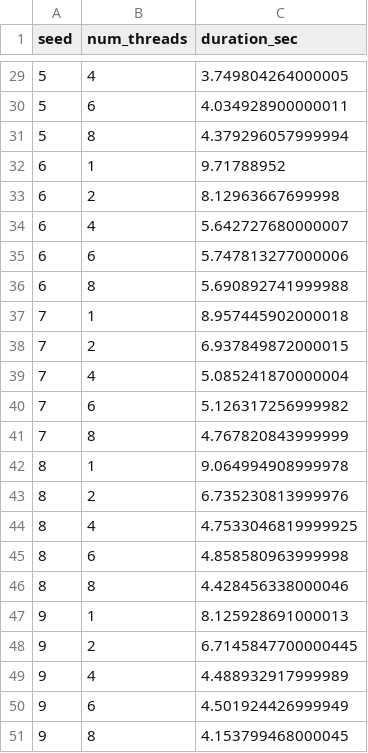
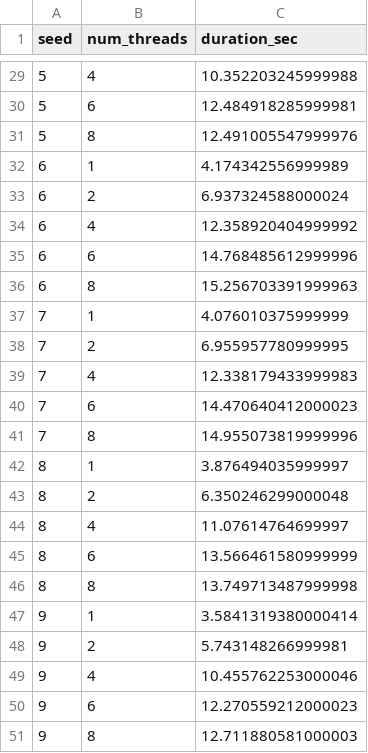
Before and after one commit to cpatrasciuc/schnapsen-card-game, a CSV file: src/ai/eval/data/num_threads_and_time.csv, drawn as a sheet; only a part is shown, gaps mark what is left out; the diff covers the shown part only.

```diff
--- a/src/ai/eval/data/num_threads_and_time.csv
+++ b/src/ai/eval/data/num_threads_and_time.csv
@@ -29,23 +29,23 @@ seed,num_threads,duration_sec
-5,4,3.749804264000005
-5,6,4.034928900000011
-5,8,4.379296057999994
-6,1,9.71788952
-6,2,8.12963667699998
-6,4,5.642727680000007
-6,6,5.747813277000006
-6,8,5.690892741999988
-7,1,8.957445902000018
-7,2,6.937849872000015
-7,4,5.085241870000004
-7,6,5.126317256999982
-7,8,4.767820843999999
-8,1,9.064994908999978
-8,2,6.735230813999976
-8,4,4.7533046819999925
-8,6,4.858580963999998
-8,8,4.428456338000046
-9,1,8.125928691000013
-9,2,6.7145847700000445
-9,4,4.488932917999989
-9,6,4.501924426999949
-9,8,4.153799468000045
+5,4,10.352203245999988
+5,6,12.484918285999981
+5,8,12.491005547999976
+6,1,4.174342556999989
+6,2,6.937324588000024
+6,4,12.358920404999992
+6,6,14.768485612999996
+6,8,15.256703391999963
+7,1,4.076010375999999
+7,2,6.955957780999995
+7,4,12.338179433999983
+7,6,14.470640412000023
+7,8,14.955073819999996
+8,1,3.876494035999997
+8,2,6.350246299000048
+8,4,11.07614764699997
+8,6,13.566461580999999
+8,8,13.749713487999998
+9,1,3.5841319380000414
+9,2,5.743148266999981
+9,4,10.455762253000046
+9,6,12.270559212000023
+9,8,12.711880581000003
```
Also changed, not shown: 27 edited cells elsewhere in this file, 2 other files.
